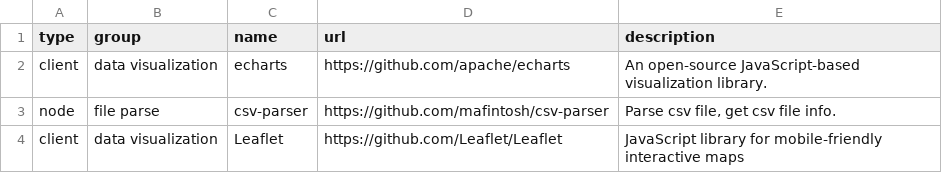
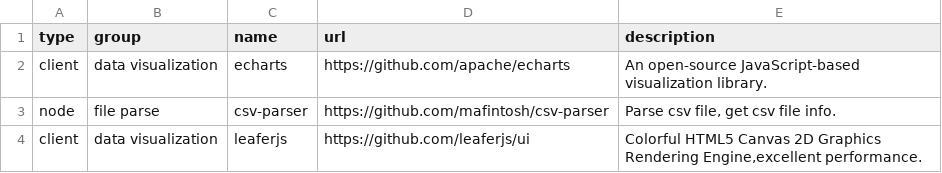
Before and after one commit to laoer536/awesome, a CSV file: src/data/en.csv, drawn as a sheet.

Commit message:
docs: leaferjs add

```diff
--- a/src/data/en.csv
+++ b/src/data/en.csv
@@ -3,2 +3,2 @@ client,data visualization,echarts,https://github.com/apache/echarts,An open-sour
 node,file parse,csv-parser,https://github.com/mafintosh/csv-parser,"Parse csv file, get csv file info."
-client,data visualization,Leaflet,https://github.com/Leaflet/Leaflet,JavaScript library for mobile-friendly interactive maps
+client,data visualization,leaferjs,https://github.com/leaferjs/ui,"Colorful HTML5 Canvas 2D Graphics Rendering Engine,excellent performance."
```
Also changed, not shown: 1 other file.
